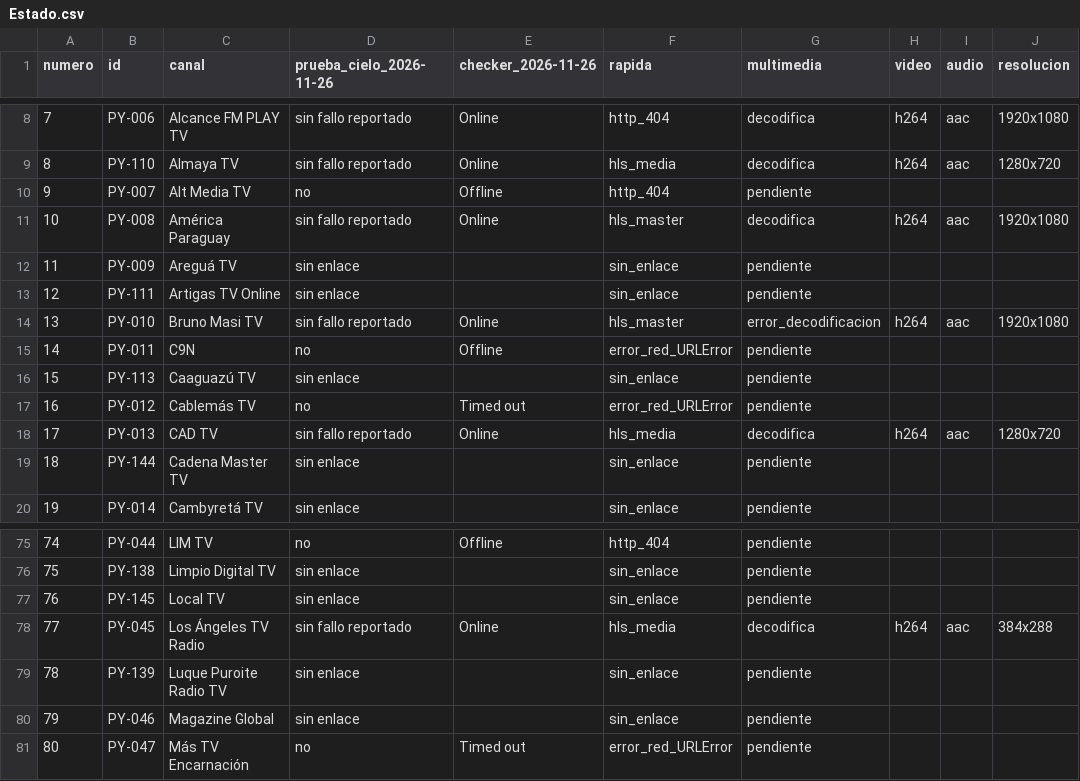
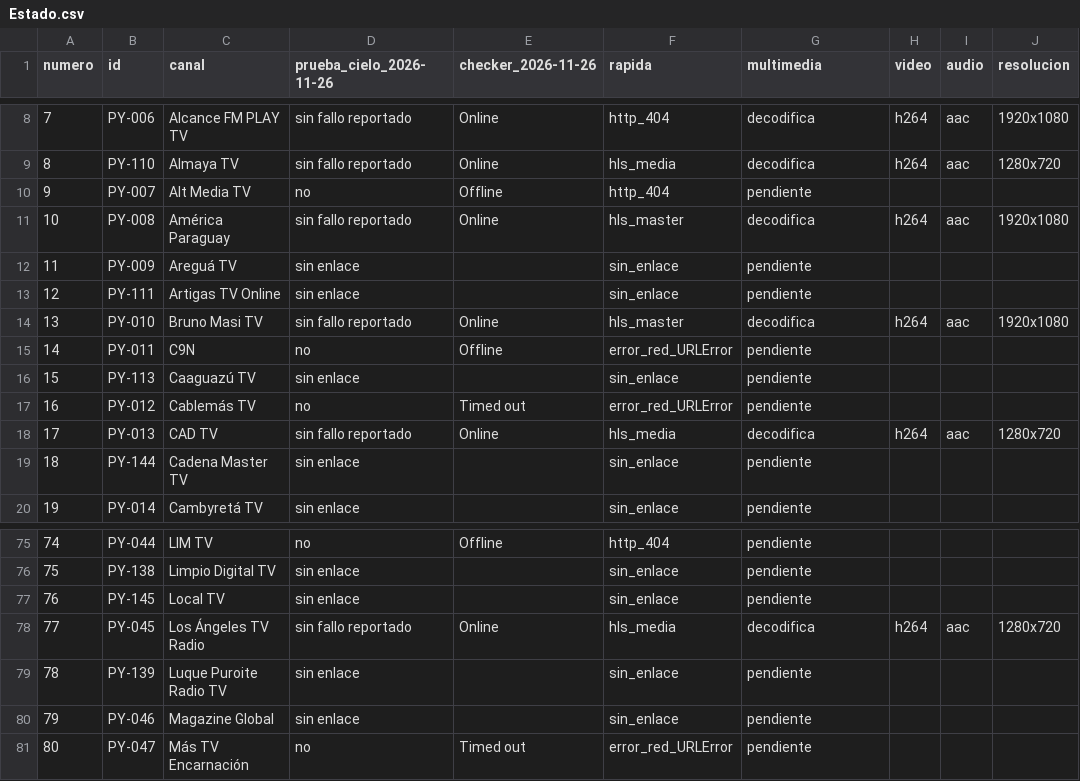
Before and after one commit to arevalosfermin560-pixel/Mi-IPTV, a CSV file: Estado.csv, drawn as a sheet; only a part is shown, gaps mark what is left out.

```diff
--- a/Estado.csv
+++ b/Estado.csv
@@ -13,3 +13,3 @@
 12,PY-111,Artigas TV Online,sin enlace,,sin_enlace,pendiente,,,
-13,PY-010,Bruno Masi TV,sin fallo reportado,Online,hls_master,error_decodificacion,h264,aac,1920x1080
+13,PY-010,Bruno Masi TV,sin fallo reportado,Online,hls_master,decodifica,h264,aac,1920x1080
 14,PY-011,C9N,no,Offline,error_red_URLError,pendiente,,,
@@ -77,3 +77,3 @@
 76,PY-145,Local TV,sin enlace,,sin_enlace,pendiente,,,
-77,PY-045,Los Ángeles TV Radio,sin fallo reportado,Online,hls_media,decodifica,h264,aac,384x288
+77,PY-045,Los Ángeles TV Radio,sin fallo reportado,Online,hls_media,decodifica,h264,aac,1280x720
 78,PY-139,Luque Puroite Radio TV,sin enlace,,sin_enlace,pendiente,,,
```
Also changed, not shown: Historial.csv, 1 other file.
